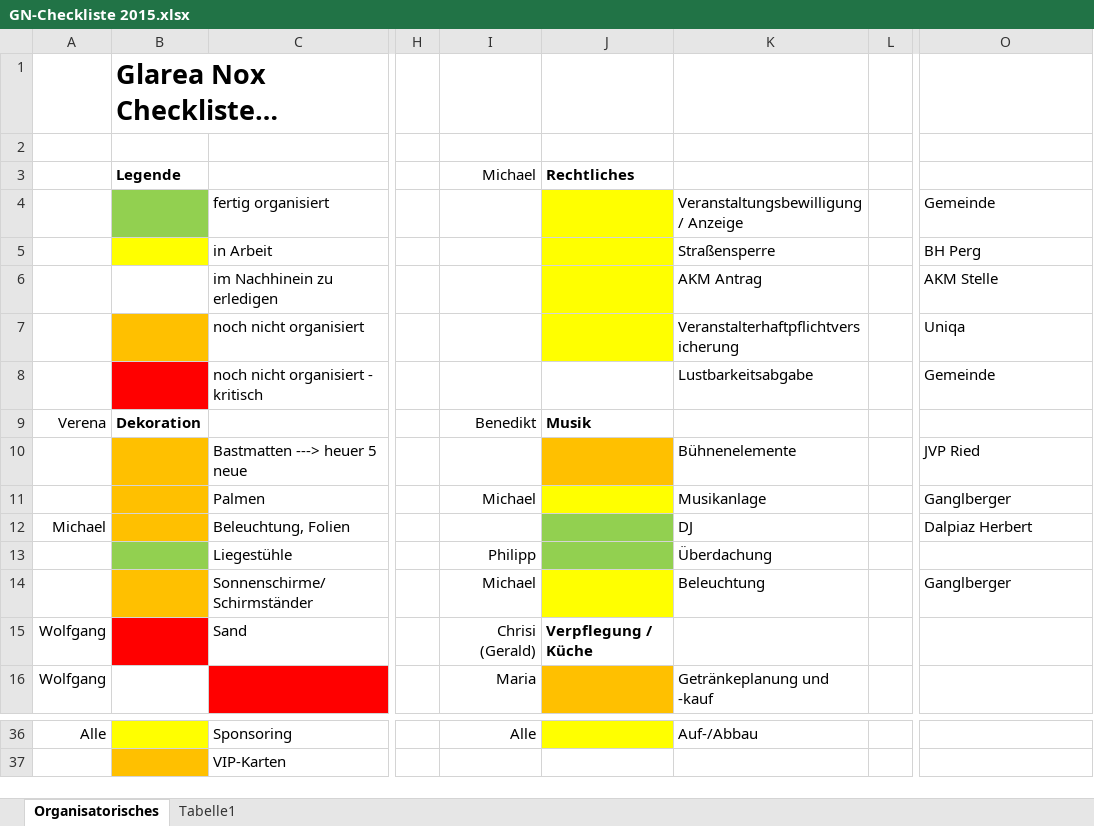
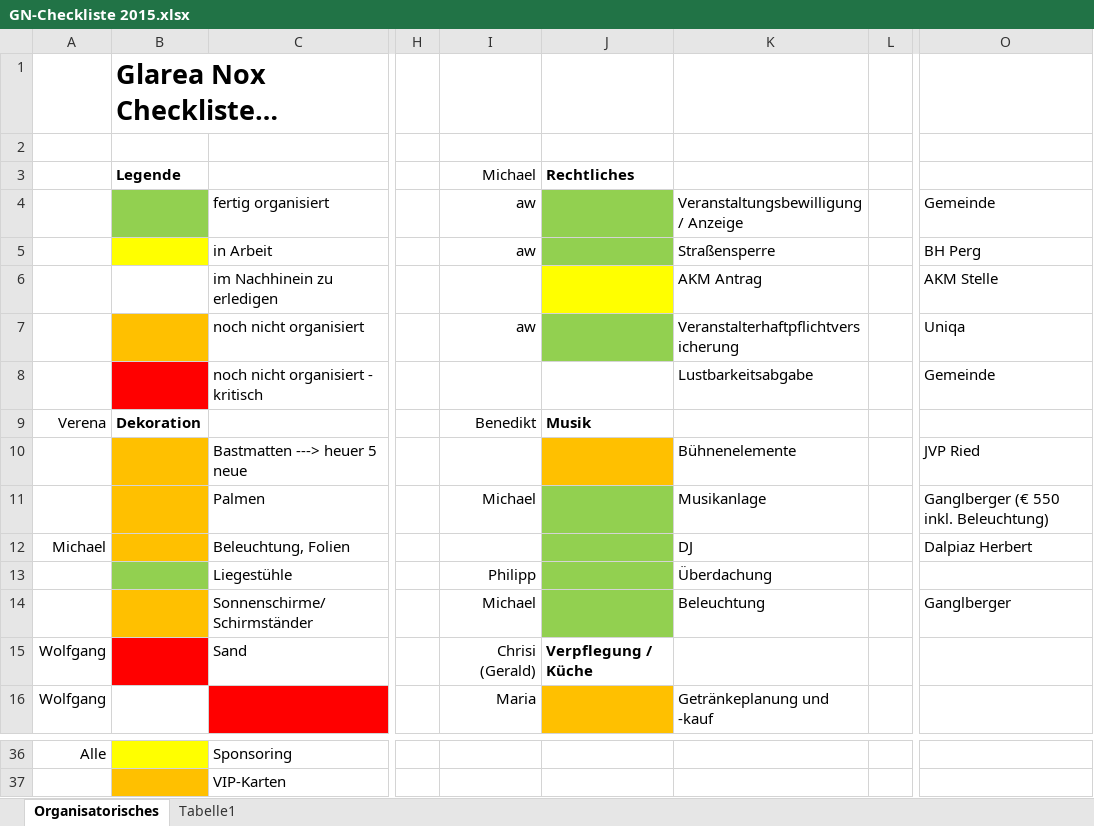
Before and after one commit to Balestrano/glarea-nox, an Excel workbook: 2015/GN-Checkliste 2015.xlsx, sheet Organisatorisches, drawn as a sheet; only a part is shown, gaps mark what is left out; long unchanged cells end in …; values as stored, in another font and other column widths than the file's, no borders; the diff covers the shown part only; the diff names each change by its address in the sheet, - before the commit and + after, or states it on an @@ line.

```diff
--- a/2015/GN-Checkliste 2015.xlsx (sheet Organisatorisches)
+++ b/2015/GN-Checkliste 2015.xlsx (sheet Organisatorisches)
-I4:I5: (empty)
+I4:I5: aw
-J4:J5 fill: #FFFF00
+J4:J5 fill: #92D050
-I7: (empty)
+I7: aw
-J7 fill: #FFFF00
+J7 fill: #92D050
-J11 fill: #FFFF00
+J11 fill: #92D050
-O11: Ganglberger
+O11: Ganglberger (€ 550 inkl. Beleuchtung)
-J14 fill: #FFFF00
+J14 fill: #92D050
-I36: Alle
+I36: (empty)
-J36 fill: #FFFF00
+J36 fill: none
-K36: Auf-/Abbau
+K36: (empty)
```
Also changed, not shown: 1 added row, 1 removed row, 21 edited cells and cell formats elsewhere in this sheet.
